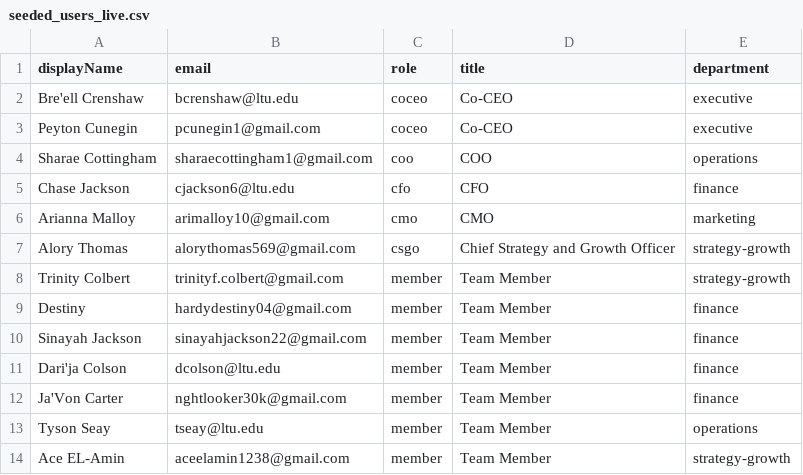
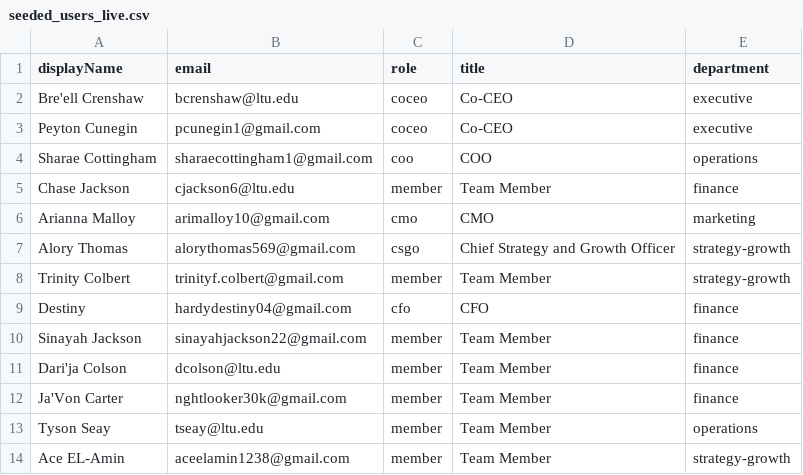
Before and after one commit to OurCityilab/Renni-Inc, a CSV file: seeds/seeded_users_live.csv, drawn as a sheet; only a part is shown.

```diff
--- a/seeds/seeded_users_live.csv
+++ b/seeds/seeded_users_live.csv
@@ -4,3 +4,3 @@ Peyton Cunegin,pcunegin1@gmail.com,coceo,Co-CEO,executive
 Sharae Cottingham,sharaecottingham1@gmail.com,coo,COO,operations
-Chase Jackson,cjackson6@ltu.edu,cfo,CFO,finance
+Chase Jackson,cjackson6@ltu.edu,member,Team Member,finance
 Arianna Malloy,arimalloy10@gmail.com,cmo,CMO,marketing
@@ -8,3 +8,3 @@ Alory Thomas,alorythomas569@gmail.com,csgo,Chief Strategy and Growth Officer,str
 Trinity Colbert,trinityf.colbert@gmail.com,member,Team Member,strategy-growth
-Destiny,hardydestiny04@gmail.com,member,Team Member,finance
+Destiny,hardydestiny04@gmail.com,cfo,CFO,finance
 Sinayah Jackson,sinayahjackson22@gmail.com,member,Team Member,finance
```
Also changed, not shown: seeds/seeded_deliverables_live.csv, seeds/seeded_goals_live.csv, 16 other files.
